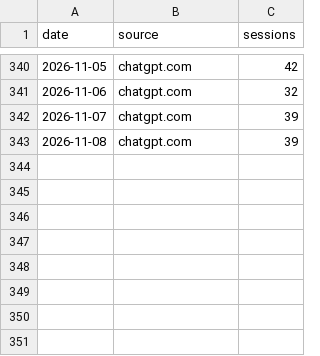
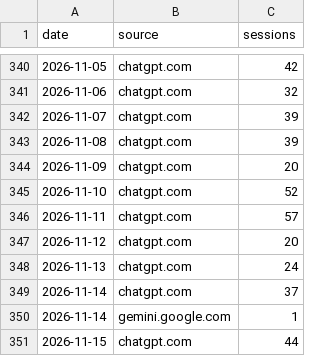
Before and after one commit to Experience-Factory/EF-AI-Traffic-Watch, a CSV file: data/ai_sources_daily.csv, drawn as a sheet; only a part is shown, gaps mark what is left out; the diff names each change by its address in the sheet, - before the commit and + after, or states it on an @@ line.

```diff
--- a/data/ai_sources_daily.csv
+++ b/data/ai_sources_daily.csv
+row 344: 2026-11-09 | chatgpt.com | 20
+row 345: 2026-11-10 | chatgpt.com | 52
+row 346: 2026-11-11 | chatgpt.com | 57
+row 347: 2026-11-12 | chatgpt.com | 20
+row 348: 2026-11-13 | chatgpt.com | 24
+row 349: 2026-11-14 | chatgpt.com | 37
+row 350: 2026-11-14 | gemini.google.com | 1
+row 351: 2026-11-15 | chatgpt.com | 44
```
Also changed, not shown: data/ai_sources_venue_daily.csv, data/b2b_daily.csv, 4 other files.
